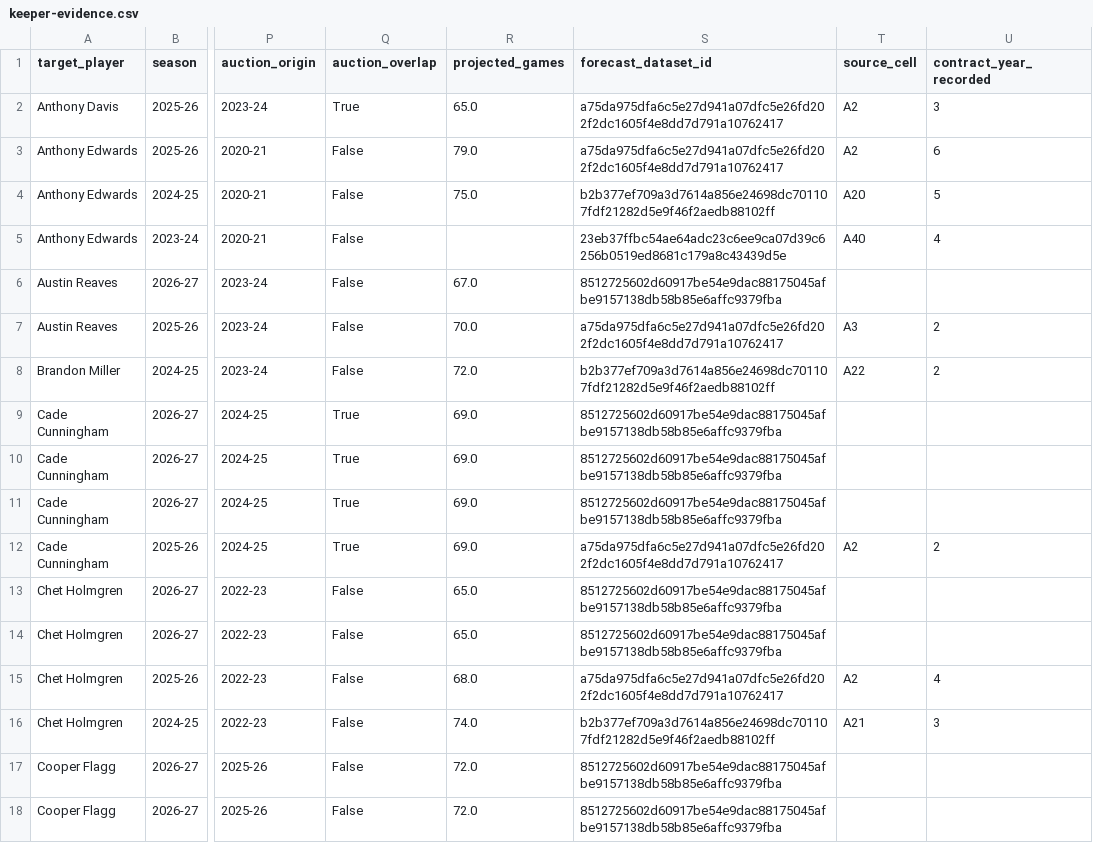
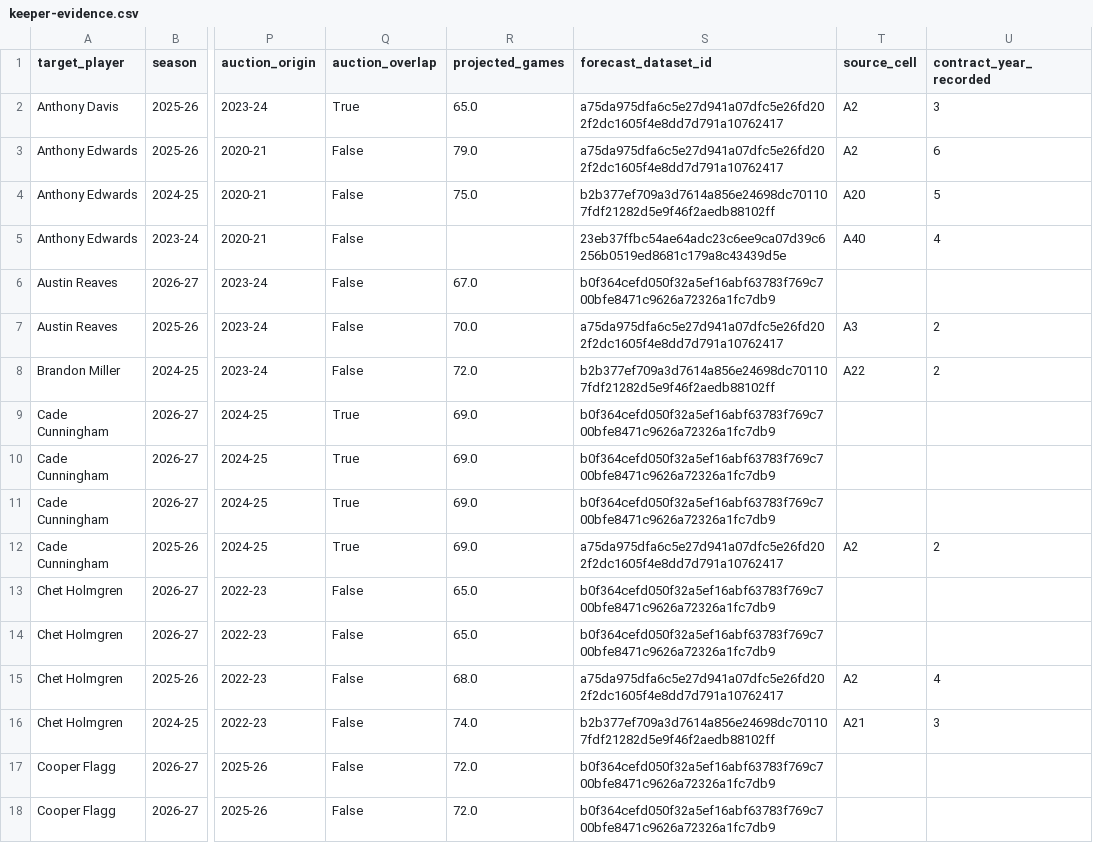
Before and after one commit to Sokalsky/Survivor, a CSV file: output/valuations/keeper-evidence.csv, drawn as a sheet; only a part is shown, gaps mark what is left out; the diff covers the shown part only; the diff names each change by its address in the sheet, - before the commit and + after, or states it on an @@ line.

```diff
--- a/output/valuations/keeper-evidence.csv
+++ b/output/valuations/keeper-evidence.csv
-S6 (forecast_dataset_id): 8512725602d60917be54e9dac88175045afbe9157138db58b85e6affc9379fba
+S6 (forecast_dataset_id): b0f364cefd050f32a5ef16abf63783f769c700bfe8471c9626a72326a1fc7db9
-S9:S11 (forecast_dataset_id): 8512725602d60917be54e9dac88175045afbe9157138db58b85e6affc9379fba
+S9:S11 (forecast_dataset_id): b0f364cefd050f32a5ef16abf63783f769c700bfe8471c9626a72326a1fc7db9
-S13:S14 (forecast_dataset_id): 8512725602d60917be54e9dac88175045afbe9157138db58b85e6affc9379fba
+S13:S14 (forecast_dataset_id): b0f364cefd050f32a5ef16abf63783f769c700bfe8471c9626a72326a1fc7db9
-S17:S18 (forecast_dataset_id): 8512725602d60917be54e9dac88175045afbe9157138db58b85e6affc9379fba
+S17:S18 (forecast_dataset_id): b0f364cefd050f32a5ef16abf63783f769c700bfe8471c9626a72326a1fc7db9
```
Also changed, not shown: 35 edited cells elsewhere in this file, 32 other files.
